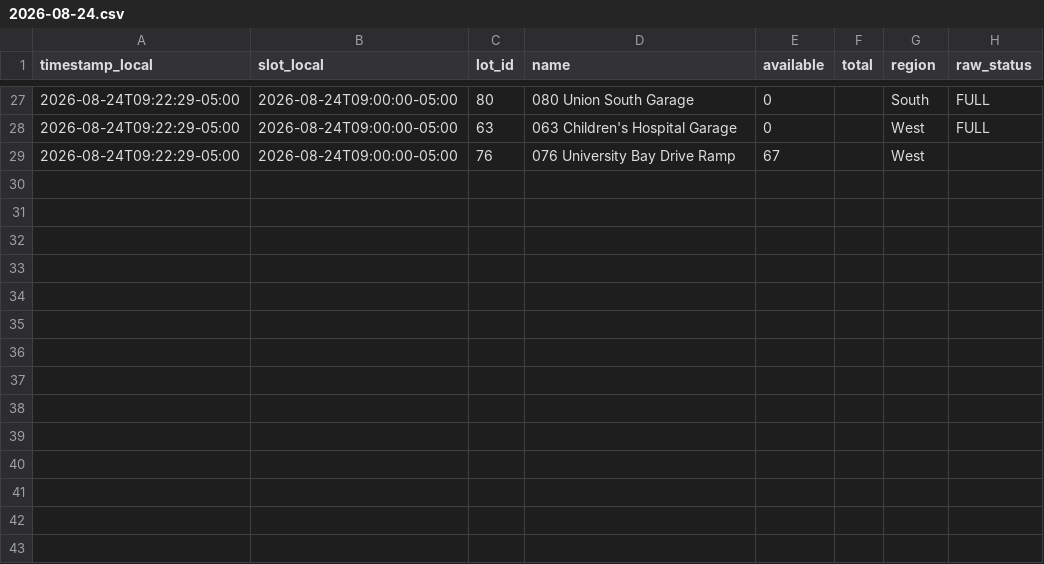
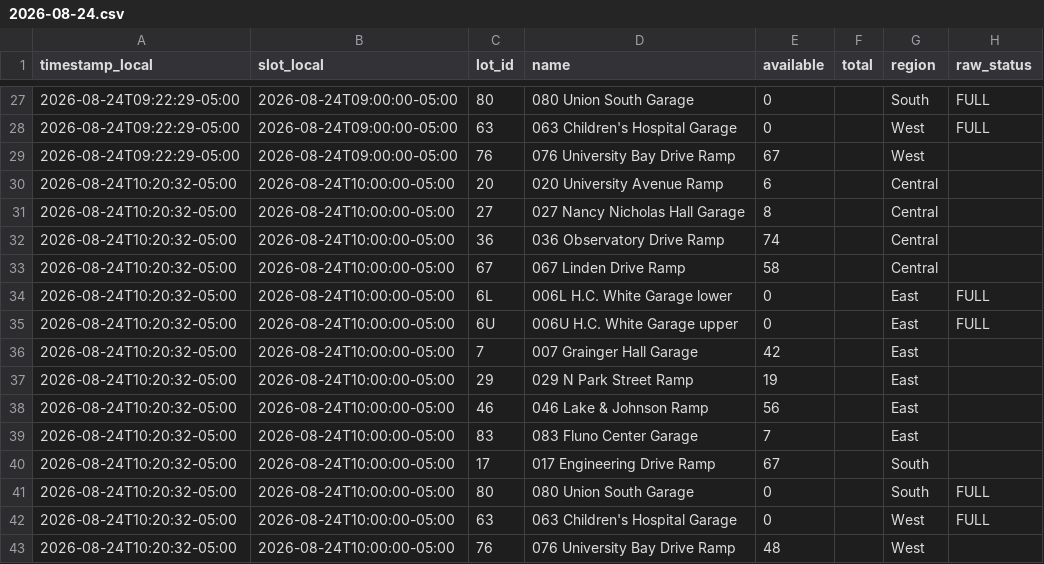
Before and after one commit to BillWan-zzzyyy/RampAvaiability, a CSV file: data/2026-08-24.csv, drawn as a sheet; only a part is shown, gaps mark what is left out.

```diff
--- a/data/2026-08-24.csv
+++ b/data/2026-08-24.csv
@@ -29 +29,15 @@ timestamp_local,slot_local,lot_id,name,available,total,region,raw_status
 2026-08-24T09:22:29-05:00,2026-08-24T09:00:00-05:00,76,076 University Bay Drive Ramp,67,,West,
+2026-08-24T10:20:32-05:00,2026-08-24T10:00:00-05:00,20,020 University Avenue Ramp,6,,Central,
+2026-08-24T10:20:32-05:00,2026-08-24T10:00:00-05:00,27,027 Nancy Nicholas Hall Garage,8,,Central,
+2026-08-24T10:20:32-05:00,2026-08-24T10:00:00-05:00,36,036 Observatory Drive Ramp,74,,Central,
+2026-08-24T10:20:32-05:00,2026-08-24T10:00:00-05:00,67,067 Linden Drive Ramp,58,,Central,
+2026-08-24T10:20:32-05:00,2026-08-24T10:00:00-05:00,6L,006L H.C. White Garage lower,0,,East,FULL
+2026-08-24T10:20:32-05:00,2026-08-24T10:00:00-05:00,6U,006U H.C. White Garage upper,0,,East,FULL
+2026-08-24T10:20:32-05:00,2026-08-24T10:00:00-05:00,7,007 Grainger Hall Garage,42,,East,
+2026-08-24T10:20:32-05:00,2026-08-24T10:00:00-05:00,29,029 N Park Street Ramp,19,,East,
+2026-08-24T10:20:32-05:00,2026-08-24T10:00:00-05:00,46,046 Lake & Johnson Ramp,56,,East,
+2026-08-24T10:20:32-05:00,2026-08-24T10:00:00-05:00,83,083 Fluno Center Garage,7,,East,
+2026-08-24T10:20:32-05:00,2026-08-24T10:00:00-05:00,17,017 Engineering Drive Ramp,67,,South,
+2026-08-24T10:20:32-05:00,2026-08-24T10:00:00-05:00,80,080 Union South Garage,0,,South,FULL
+2026-08-24T10:20:32-05:00,2026-08-24T10:00:00-05:00,63,063 Children's Hospital Garage,0,,West,FULL
+2026-08-24T10:20:32-05:00,2026-08-24T10:00:00-05:00,76,076 University Bay Drive Ramp,48,,West,
```
